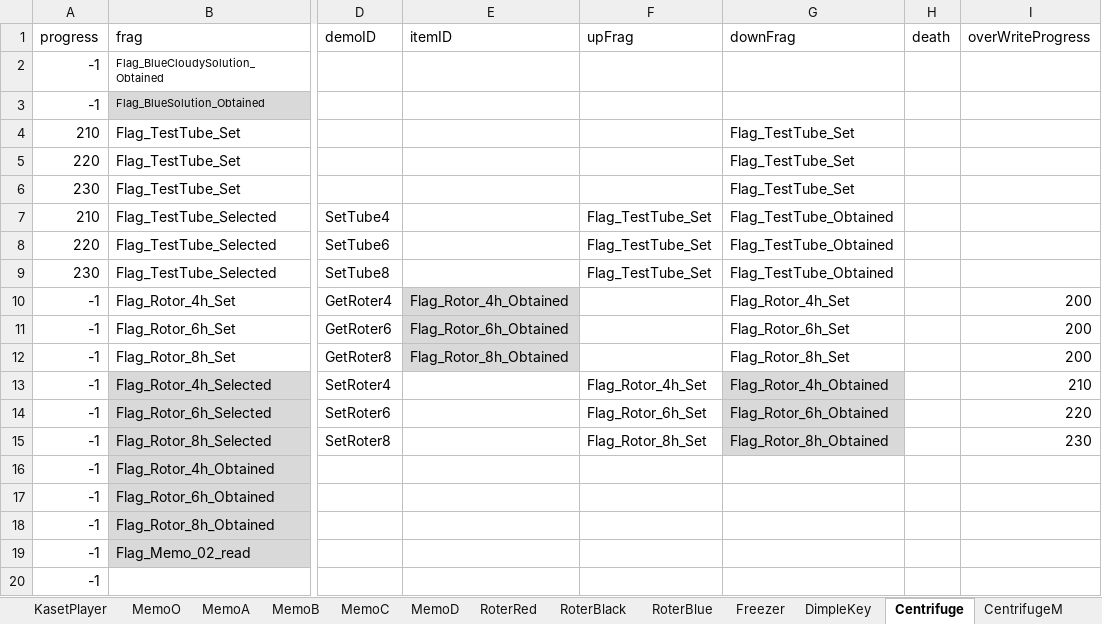
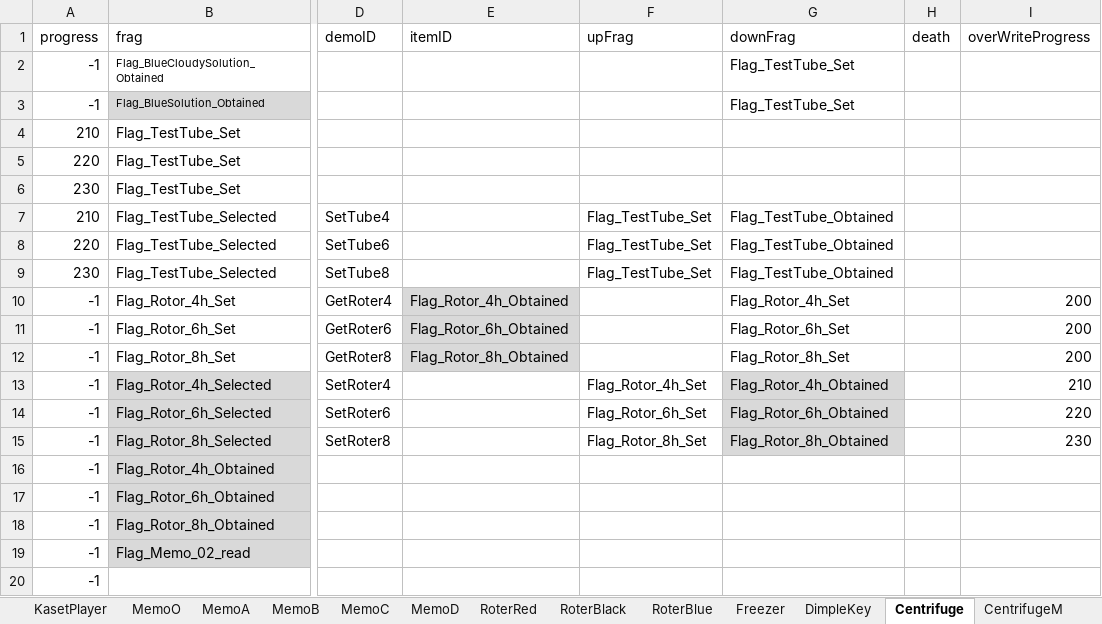
Before and after one commit to project-lavender/lavender, an Excel workbook: Assets/Tables/DT_Gimicks.xlsx, sheet Centrifuge, drawn as a sheet; only a part is shown, gaps mark what is left out; values as stored, in another font and other column widths than the file's, no borders; the diff names each change by its address in the sheet, - before the commit and + after, or states it on an @@ line.

```diff
--- a/Assets/Tables/DT_Gimicks.xlsx (sheet Centrifuge)
+++ b/Assets/Tables/DT_Gimicks.xlsx (sheet Centrifuge)
-G2:G3 (downFrag): (empty)
+G2:G3 (downFrag): Flag_TestTube_Set
-G4:G6 (downFrag): Flag_TestTube_Set
+G4:G6 (downFrag): (empty)
```
Also changed, not shown: sheet Door, Assets/Tables/DT_Text.xlsx, 14 other files.
